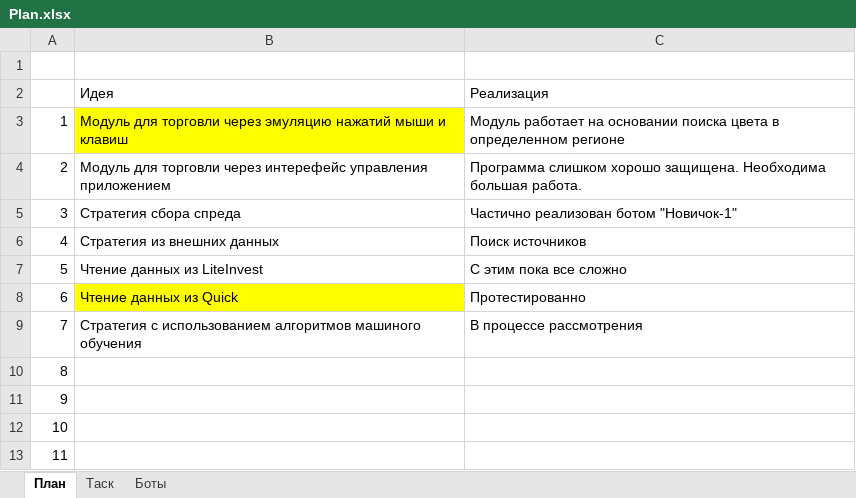
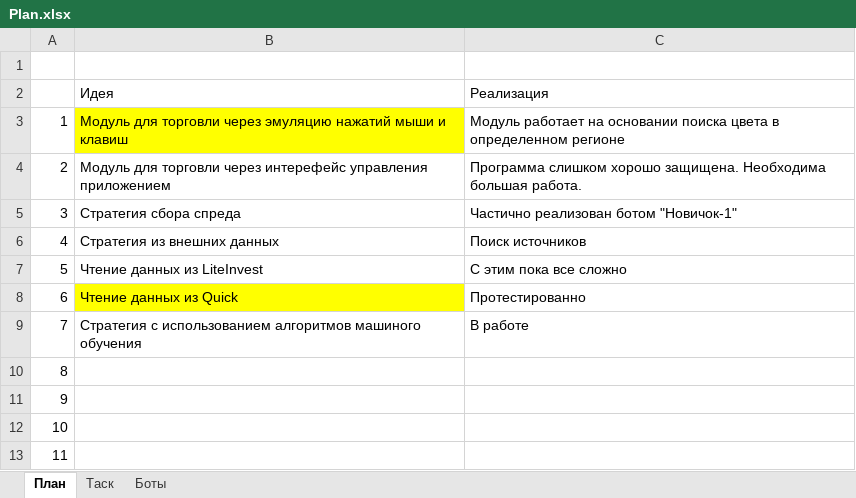
Before and after one commit to Anubis1Good/AUTO_TRAIDER, an Excel workbook: Plan.xlsx, sheet План, drawn as a sheet; values as stored, in another font and other column widths than the file's, no borders; the diff names each change by its address in the sheet, - before the commit and + after, or states it on an @@ line.

```diff
--- a/Plan.xlsx (sheet План)
+++ b/Plan.xlsx (sheet План)
-C9: В процессе рассмотрения
+C9: В работе
```
Also changed, not shown: sheet Боты, 7 other files.
